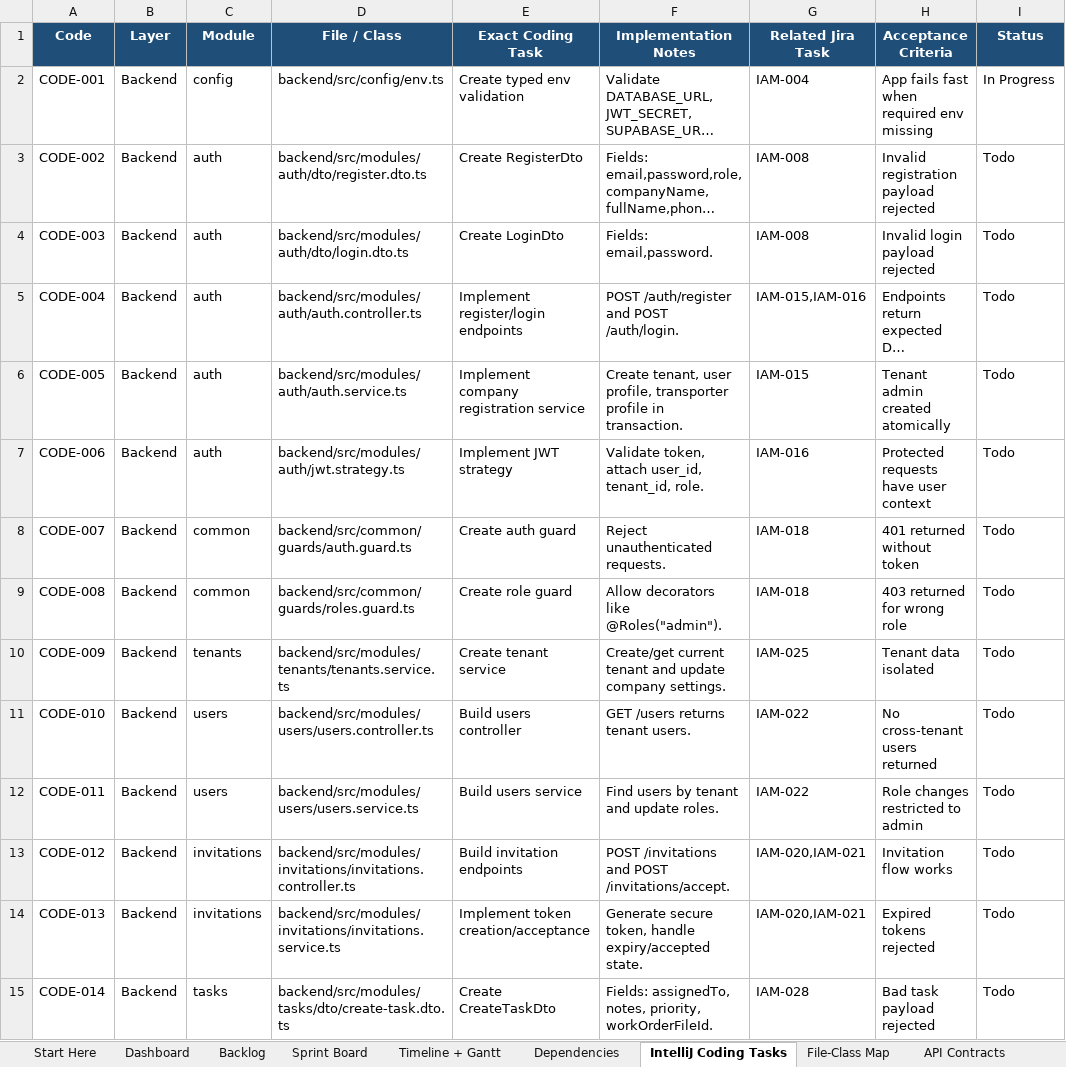
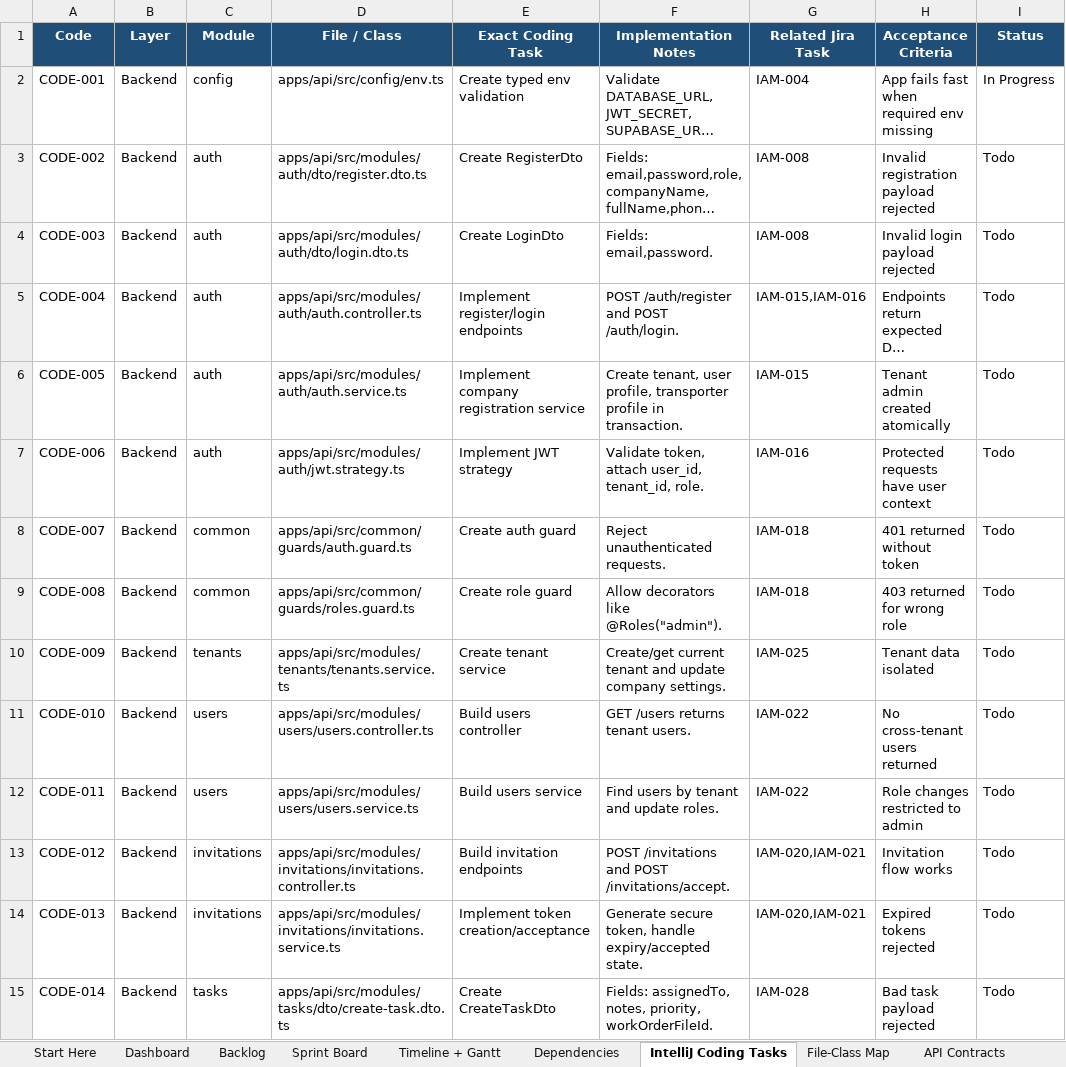
Before and after one commit to azemedkun-git/iamonit-platform, an Excel workbook: planning/IAMONIT_Full_Project_Control_Workbook.xlsx, sheet IntelliJ Coding Tasks, drawn as a sheet; only a part is shown; long unchanged cells end in …; values as stored, in another font and other column widths than the file's, no borders; conditional formats not drawn; the diff covers the shown part only; the diff names each change by its address in the sheet, - before the commit and + after, or states it on an @@ line.

```diff
--- a/planning/IAMONIT_Full_Project_Control_Workbook.xlsx (sheet IntelliJ Coding Tasks)
+++ b/planning/IAMONIT_Full_Project_Control_Workbook.xlsx (sheet IntelliJ Coding Tasks)
-D2 (File / Class): backend/src/config/env.ts
+D2 (File / Class): apps/api/src/config/env.ts
-D3 (File / Class): backend/src/modules/auth/dto/register.dto.ts
+D3 (File / Class): apps/api/src/modules/auth/dto/register.dto.ts
-D4 (File / Class): backend/src/modules/auth/dto/login.dto.ts
+D4 (File / Class): apps/api/src/modules/auth/dto/login.dto.ts
-D5 (File / Class): backend/src/modules/auth/auth.controller.ts
+D5 (File / Class): apps/api/src/modules/auth/auth.controller.ts
-D6 (File / Class): backend/src/modules/auth/auth.service.ts
+D6 (File / Class): apps/api/src/modules/auth/auth.service.ts
-D7 (File / Class): backend/src/modules/auth/jwt.strategy.ts
+D7 (File / Class): apps/api/src/modules/auth/jwt.strategy.ts
-D8 (File / Class): backend/src/common/guards/auth.guard.ts
+D8 (File / Class): apps/api/src/common/guards/auth.guard.ts
-D9 (File / Class): backend/src/common/guards/roles.guard.ts
+D9 (File / Class): apps/api/src/common/guards/roles.guard.ts
-D10 (File / Class): backend/src/modules/tenants/tenants.service.ts
+D10 (File / Class): apps/api/src/modules/tenants/tenants.service.ts
-D11 (File / Class): backend/src/modules/users/users.controller.ts
+D11 (File / Class): apps/api/src/modules/users/users.controller.ts
-D12 (File / Class): backend/src/modules/users/users.service.ts
+D12 (File / Class): apps/api/src/modules/users/users.service.ts
-D13 (File / Class): backend/src/modules/invitations/invitations.controller.ts
+D13 (File / Class): apps/api/src/modules/invitations/invitations.controller.ts
-D14 (File / Class): backend/src/modules/invitations/invitations.service.ts
+D14 (File / Class): apps/api/src/modules/invitations/invitations.service.ts
-D15 (File / Class): backend/src/modules/tasks/dto/create-task.dto.ts
+D15 (File / Class): apps/api/src/modules/tasks/dto/create-task.dto.ts
```
Also changed, not shown: 1 added row and 21 edited cells elsewhere in this sheet, sheet Backlog, sheet File-Class Map, sheet Sprint Board.
